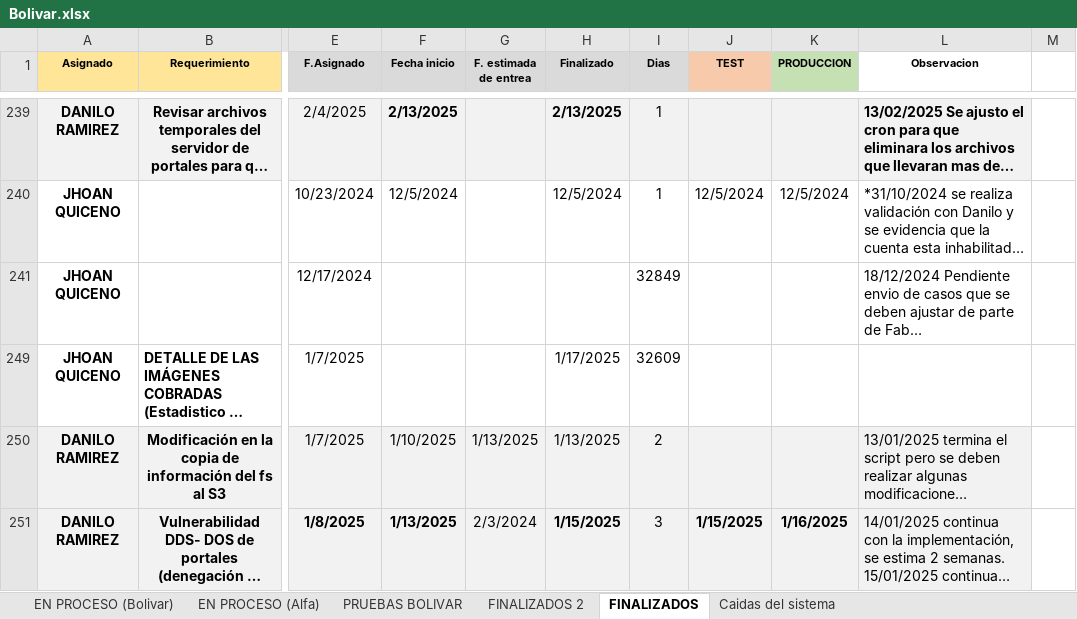
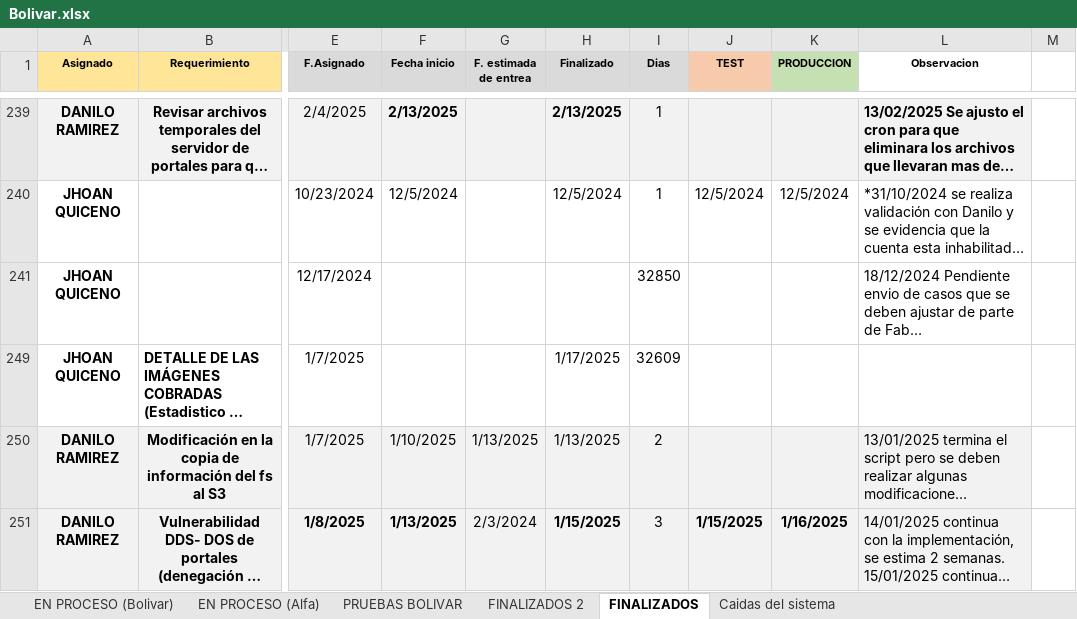
Before and after one commit to Imaginepruebas/requerimientos-diarios, an Excel workbook: Bolivar.xlsx, sheet FINALIZADOS, drawn as a sheet; only a part is shown, gaps mark what is left out; long unchanged cells end in …; values as stored, in another font and other column widths than the file's, no borders; charts and pictures not drawn; the diff covers the shown part only; the diff names each change by its address in the sheet, - before the commit and + after, or states it on an @@ line.

```diff
--- a/Bolivar.xlsx (sheet FINALIZADOS)
+++ b/Bolivar.xlsx (sheet FINALIZADOS)
-I241 (Dias): 32849
+I241 (Dias): 32850
```
Also changed, not shown: 25 edited cells elsewhere in this sheet, sheet EN PROCESO (Bolivar), sheet FINALIZADOS 2, sheet EN PROCESO (Alfa), hidden cells, charts or pictures, 1 other file.
